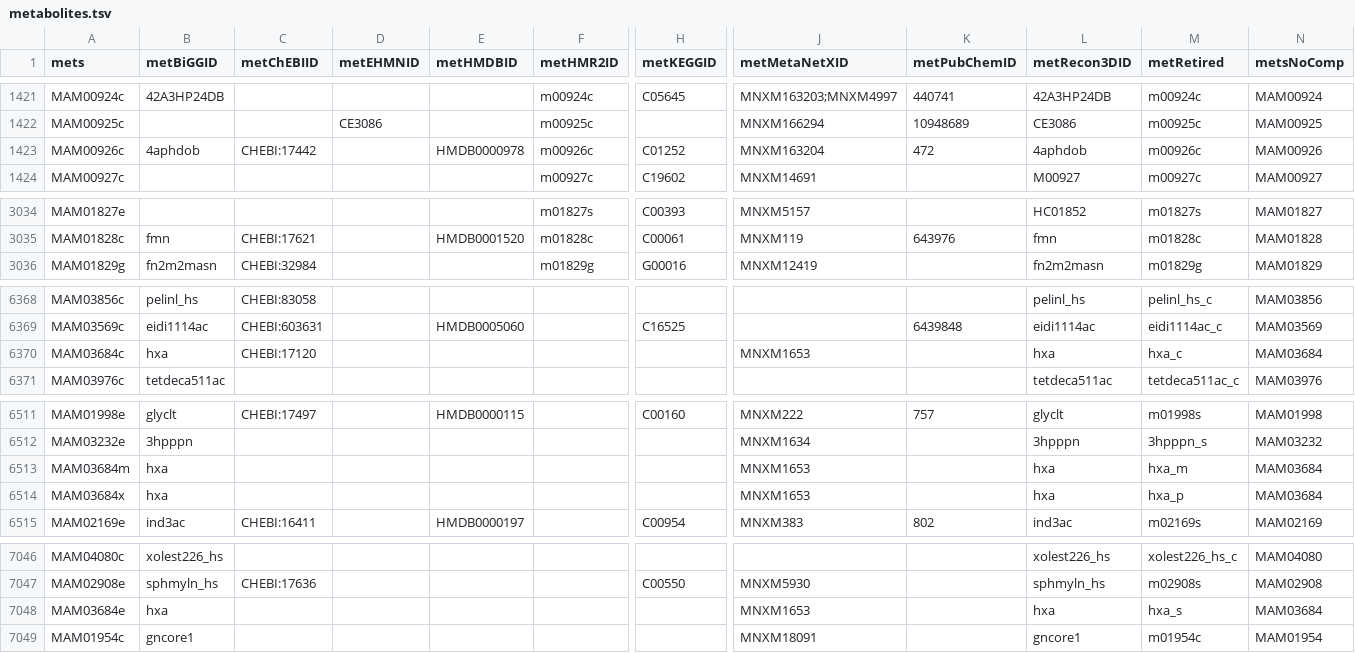
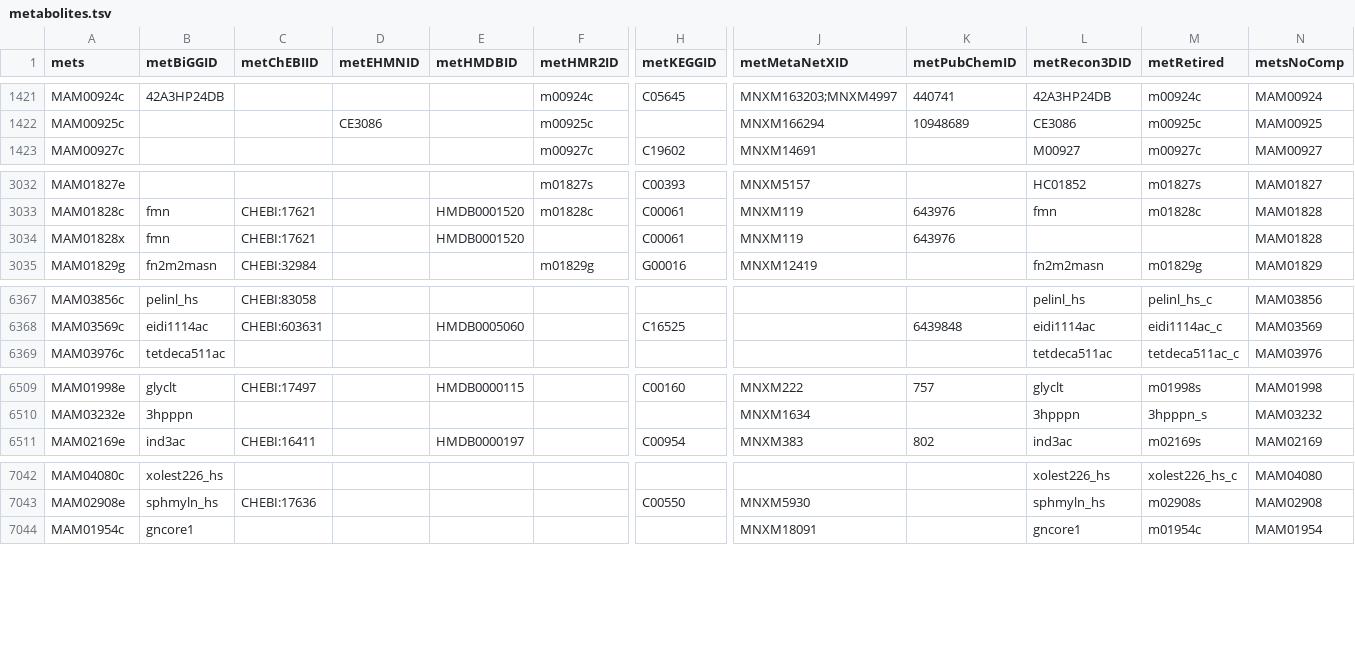
Before and after one commit to SysBioChalmers/Worm-GEM, a TSV file: model/metabolites.tsv, drawn as a sheet; only a part is shown, gaps mark what is left out; removed rows and columns are numbered as before the commit, all else as after; rows hold the shown columns only; the diff covers the shown part only; the diff names each change by its address in the sheet, - before the commit and + after, or states it on an @@ line.

```diff
--- a/model/metabolites.tsv
+++ b/model/metabolites.tsv
-row 1423: MAM00926c | 4aphdob | CHEBI:17442 |  | HMDB0000978 | m00926c | C01252 | MNXM163204 | 472 | 4aphdob | m00926c | MAM00926
+row 3034: MAM01828x | fmn | CHEBI:17621 |  | HMDB0001520 |  | C00061 | MNXM119 | 643976 |  |  | MAM01828
-row 6370: MAM03684c | hxa | CHEBI:17120 |  |  |  |  | MNXM1653 |  | hxa | hxa_c | MAM03684
-row 6513: MAM03684m | hxa |  |  |  |  |  | MNXM1653 |  | hxa | hxa_m | MAM03684
-row 6514: MAM03684x | hxa |  |  |  |  |  | MNXM1653 |  | hxa | hxa_p | MAM03684
-row 7048: MAM03684e | hxa |  |  |  |  |  | MNXM1653 |  | hxa | hxa_s | MAM03684
```
Also changed, not shown: 6 added rows, 6 removed rows and 6 edited cells elsewhere in this file, 6 other files.
